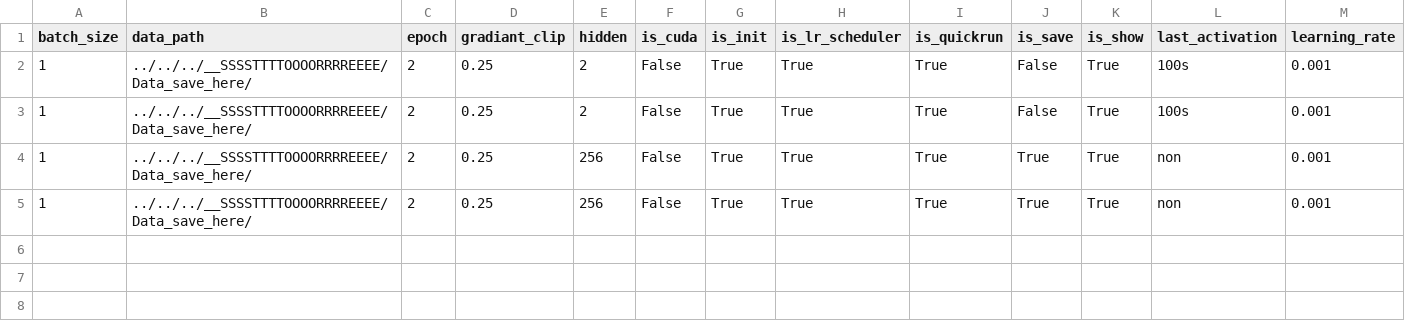
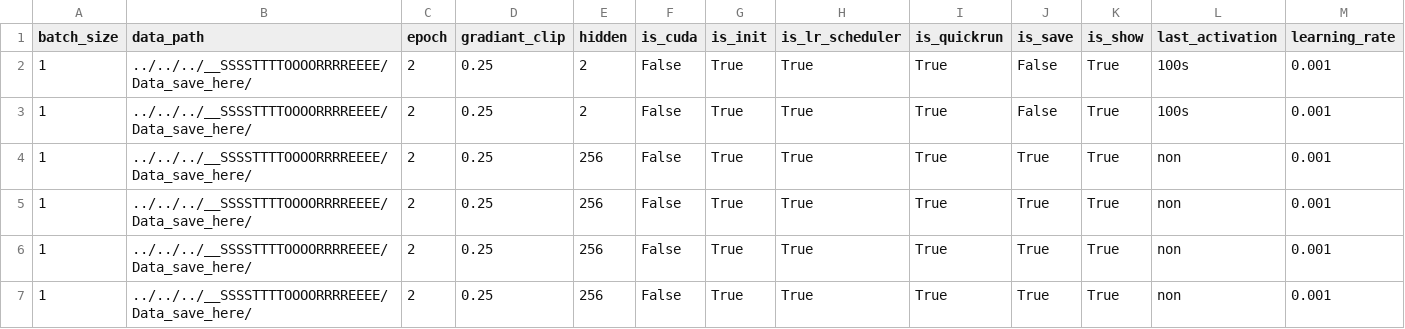
Before and after one commit to humorbeing/python_github, a CSV file: Video_future_frame_prediction/fc_lstm_n202_ubu/code_v0008/logs/log.csv, drawn as a sheet; only a part is shown; rows hold the shown columns only; the diff names each change by its address in the sheet, - before the commit and + after, or states it on an @@ line.

```diff
--- a/Video_future_frame_prediction/fc_lstm_n202_ubu/code_v0008/logs/log.csv
+++ b/Video_future_frame_prediction/fc_lstm_n202_ubu/code_v0008/logs/log.csv
+row 6: 1 | ../../../__SSSSTTTTOOOORRRREEEE/Data_save_here/ | 2 | 0.25 | 256 | False | True | True | True | True | True | non | 0.001
+row 7: 1 | ../../../__SSSSTTTTOOOORRRREEEE/Data_save_here/ | 2 | 0.25 | 256 | False | True | True | True | True | True | non | 0.001
```
Also changed, not shown: 12 other files.
